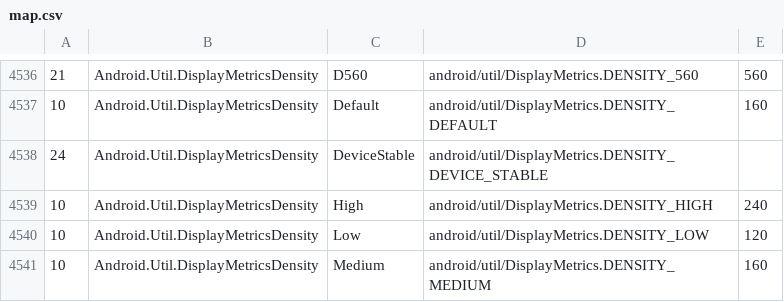
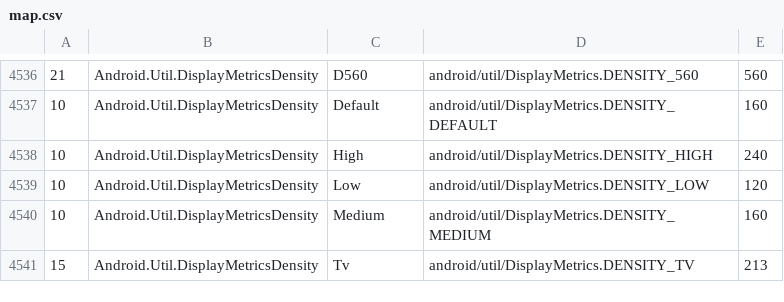
Before and after one commit to dotnet/android, a CSV file: src/Mono.Android/map.csv, drawn as a sheet; only a part is shown, gaps mark what is left out; the shorter side is filled out with more unchanged rows.

Commit message:
[Mono.Android] Remove enum mapping for DisplayMetrics.DENSITY_DEVICE_STABLE
Commit 50c0c15f [broke][0] the [build][1]:

[0]: https://jenkins.mono-project.com/view/Xamarin.Android/job/xamarin-android/784/consoleText
[1]: https://jenkins.mono-project.com/view/Xamarin.Android/job/xamarin-android/784/

	obj/Release/android-27/mcw/Android.Util.DisplayMetricsDensity.cs(22,20): error CS0150: A constant value is expected

Remove the enum mapping for DisplayMetrics.DENSITY_DEVICE_STABLE so
that the build is no longer broken.

```diff
--- a/src/Mono.Android/map.csv
+++ b/src/Mono.Android/map.csv
@@ -4537,3 +4537,2 @@
 10,Android.Util.DisplayMetricsDensity,Default,android/util/DisplayMetrics.DENSITY_DEFAULT,160
-24,Android.Util.DisplayMetricsDensity,DeviceStable,android/util/DisplayMetrics.DENSITY_DEVICE_STABLE,
 10,Android.Util.DisplayMetricsDensity,High,android/util/DisplayMetrics.DENSITY_HIGH,240
```
